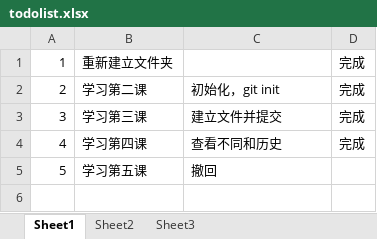
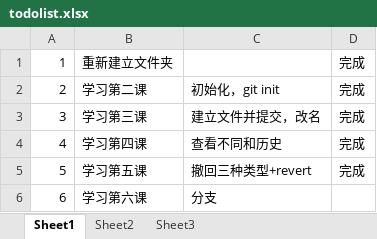
Before and after one commit to Tianyuanyy/abc, an Excel workbook: todolist.xlsx, sheet Sheet1, drawn as a sheet; values as stored, in another font and other column widths than the file's, no borders; the diff names each change by its address in the sheet, - before the commit and + after, or states it on an @@ line.

```diff
--- a/todolist.xlsx (sheet Sheet1)
+++ b/todolist.xlsx (sheet Sheet1)
-C3: 建立文件并提交
+C3: 建立文件并提交，改名
-C5: 撤回
+C5: 撤回三种类型+revert
-D5: (empty)
+D5: 完成
+row 6: 6 | 学习第六课 | 分支
```
Also changed, not shown: 2 other files.
